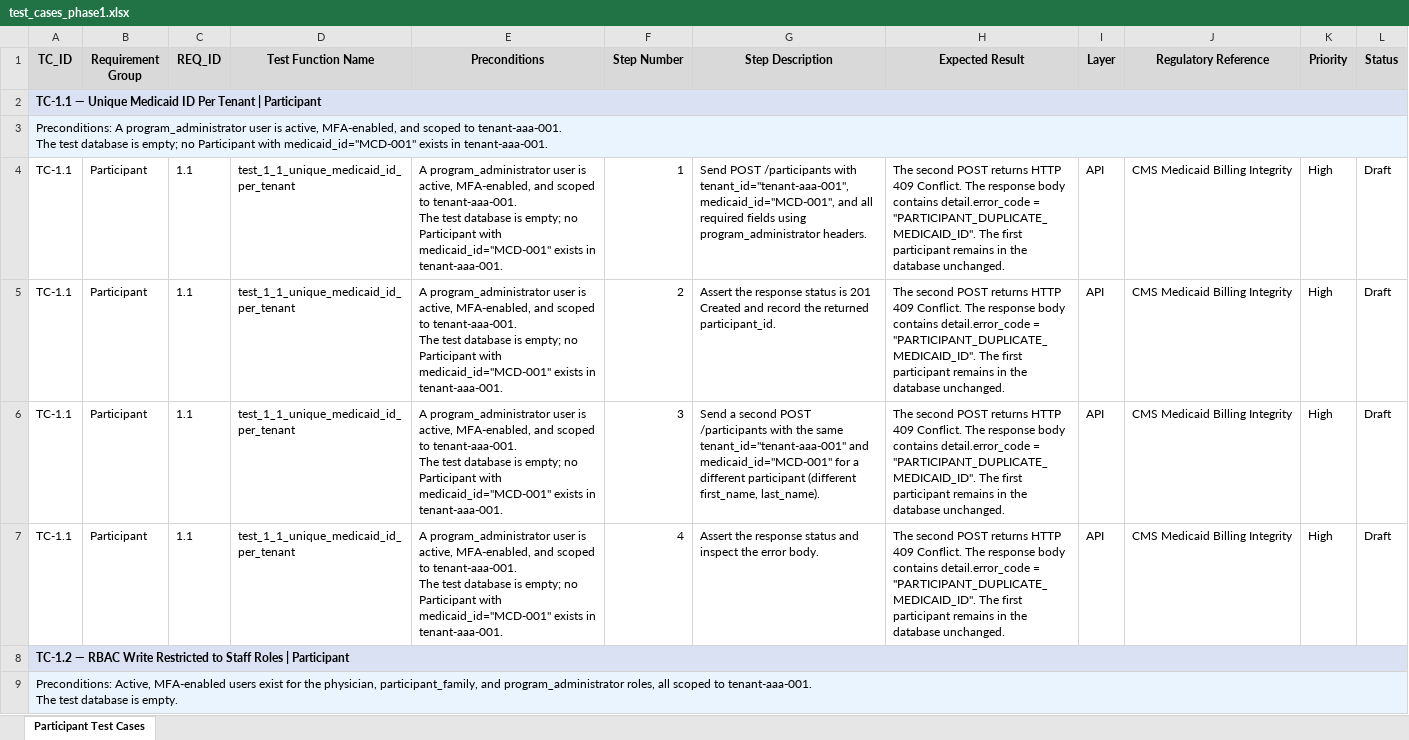
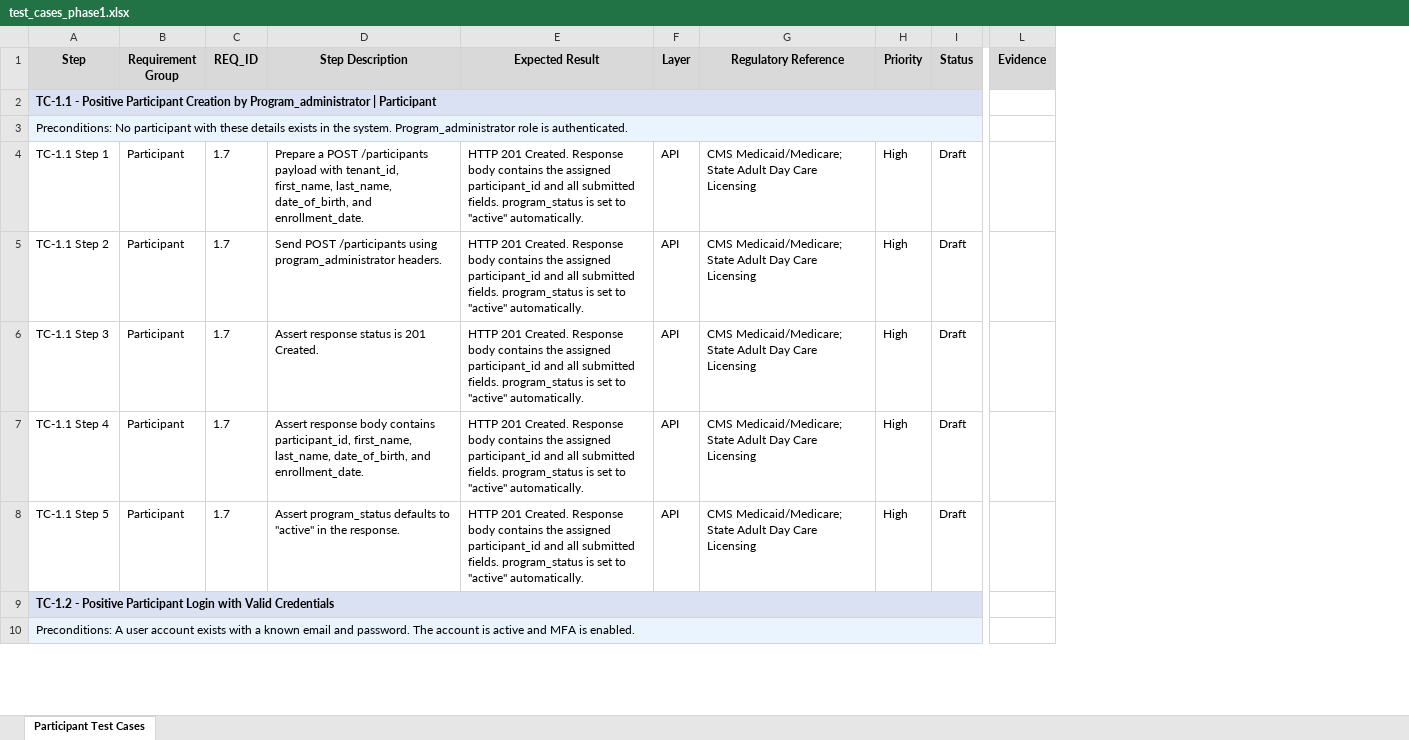
Before and after one commit to ptiprince/care-art-qa, an Excel workbook: test_cases/test_cases_phase1.xlsx, sheet Participant Test Cases, drawn as a sheet; only a part is shown, gaps mark what is left out; values as stored, in another font and other column widths than the file's, no borders; removed rows and columns are numbered as before the commit, all else as after; rows hold the shown columns only; ↵ is a line break in a cell; the diff covers the shown part only; the diff names each change by its address in the sheet, - before the commit and + after, or states it on an @@ line.

Commit message:
add participant tests 12 passing, fix datetime warnings

```diff
--- a/test_cases/test_cases_phase1.xlsx (sheet Participant Test Cases)
+++ b/test_cases/test_cases_phase1.xlsx (sheet Participant Test Cases)
-column A (TC_ID), rows 2-9: TC-1.1 — Unique Medicaid ID Per Tenant | Participant | Preconditions: A program_administrator user is active, MFA-enabled, and scoped to tenant-aaa-001. ↵ The test database is empty; no Participant with medicaid_id="MCD-001" exists in tenant-aaa-001. | TC-1.1 | TC-1.1 | TC-1.1 | TC-1.1 | TC-1.2 — RBAC Write Restricted to Staff Roles | Participant | Preconditions: Active, MFA-enabled users exist for the physician, participant_family, and program_administrator roles, all scoped to tenant-aaa-001. ↵ The test database is empty.
+column A (Step), rows 2-5: TC-1.1 - Positive Participant Creation by Program_administrator | Participant | Preconditions: No participant with these details exists in the system. Program_administrator role is authenticated. | TC-1.1 Step 1 | TC-1.1 Step 2; rows 7-10: TC-1.1 Step 4 | TC-1.1 Step 5 | TC-1.2 - Positive Participant Login with Valid Credentials | Preconditions: A user account exists with a known email and password. The account is active and MFA is enabled.
-column D (Test Function Name), rows 4-7: all test_1_1_unique_medicaid_id_per_tenant
-column E (Preconditions), rows 4-7: all A program_administrator user is active, MFA-enabled, and scoped to tenant-aaa-001. ↵ The test database is empty; no Participant with medicaid_id="MCD-001" exists in tenant-aaa-001.
-column F (Step Number), rows 4-7: 1 | 2 | 3 | 4
+column L (Evidence), empty
-C4:C5 (REQ_ID): 1.1
+C4:C5 (REQ_ID): 1.7
-D4 (Step Description): Send POST /participants with tenant_id="tenant-aaa-001", medicaid_id="MCD-001", and all required fields using program_administrator headers.
+D4 (Step Description): Prepare a POST /participants payload with tenant_id, first_name, last_name, date_of_birth, and enrollment_date.
-E4:E5 (Expected Result): The second POST returns HTTP 409 Conflict. The response body contains detail.error_code = "PARTICIPANT_DUPLICATE_MEDICAID_ID". The first participant remains in the database unchanged.
+E4:E5 (Expected Result): HTTP 201 Created. Response body contains the assigned participant_id and all submitted fields. program_status is set to "active" automatically.
-G4:G5 (Regulatory Reference): CMS Medicaid Billing Integrity
+G4:G5 (Regulatory Reference): CMS Medicaid/Medicare; State Adult Day Care Licensing
-D5 (Step Description): Assert the response status is 201 Created and record the returned participant_id.
+D5 (Step Description): Send POST /participants using program_administrator headers.
+row 6: TC-1.1 Step 3 | Participant | 1.7 | Assert response status is 201 Created. | HTTP 201 Created. Response body contains the assigned participant_id and all submitted fields. program_status is set to "active" automatically. | API | CMS Medicaid/Medicare; State Adult Day Care Licensing | High | Draft
-C7:C8 (REQ_ID): 1.1
+C7:C8 (REQ_ID): 1.7
-D7 (Step Description): Send a second POST /participants with the same tenant_id="tenant-aaa-001" and medicaid_id="MCD-001" for a different participant (different first_name, last_name).
+D7 (Step Description): Assert response body contains participant_id, first_name, last_name, date_of_birth, and enrollment_date.
-E7:E8 (Expected Result): The second POST returns HTTP 409 Conflict. The response body contains detail.error_code = "PARTICIPANT_DUPLICATE_MEDICAID_ID". The first participant remains in the database unchanged.
+E7:E8 (Expected Result): HTTP 201 Created. Response body contains the assigned participant_id and all submitted fields. program_status is set to "active" automatically.
-G7:G8 (Regulatory Reference): CMS Medicaid Billing Integrity
+G7:G8 (Regulatory Reference): CMS Medicaid/Medicare; State Adult Day Care Licensing
-D8 (Step Description): Assert the response status and inspect the error body.
+D8 (Step Description): Assert program_status defaults to "active" in the response.
```
Also changed, not shown: 16 added rows, 16 removed rows and 184 edited cells elsewhere in this sheet, 22 other files.
